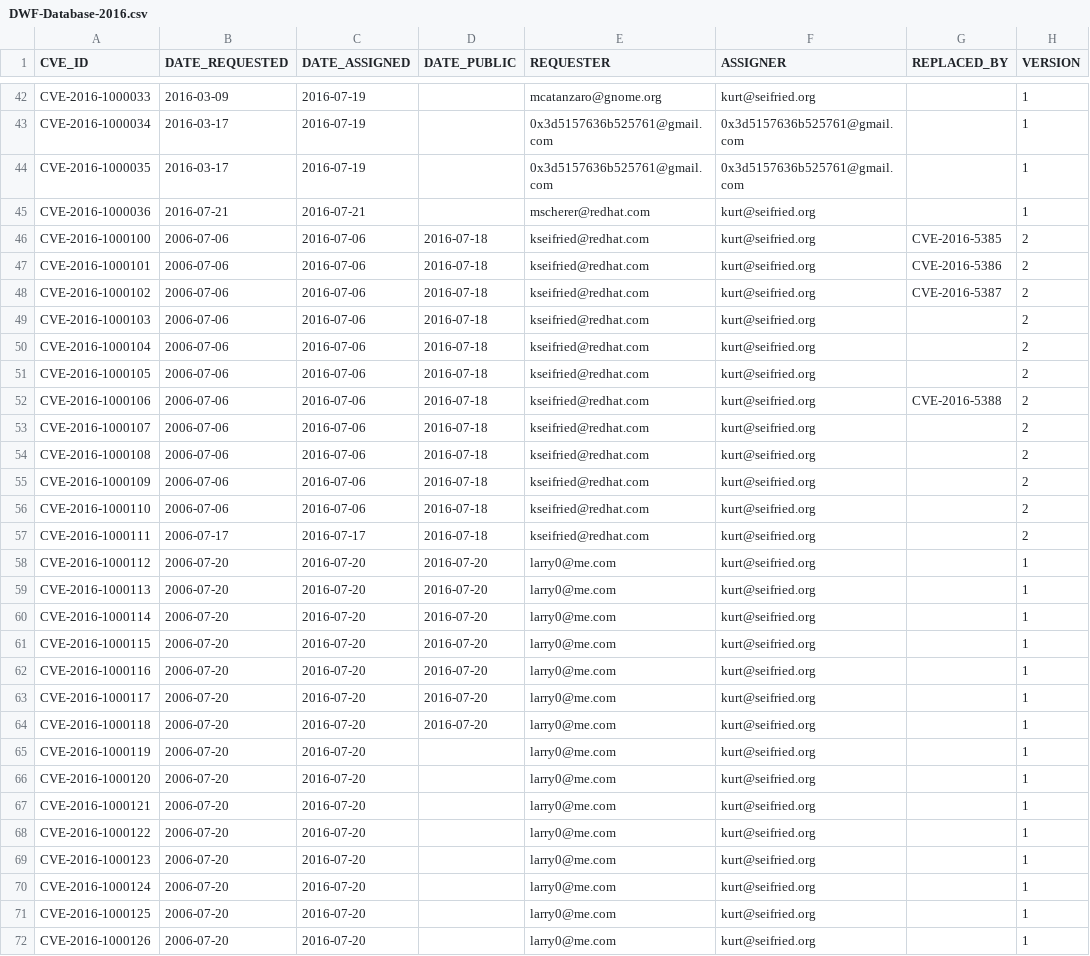
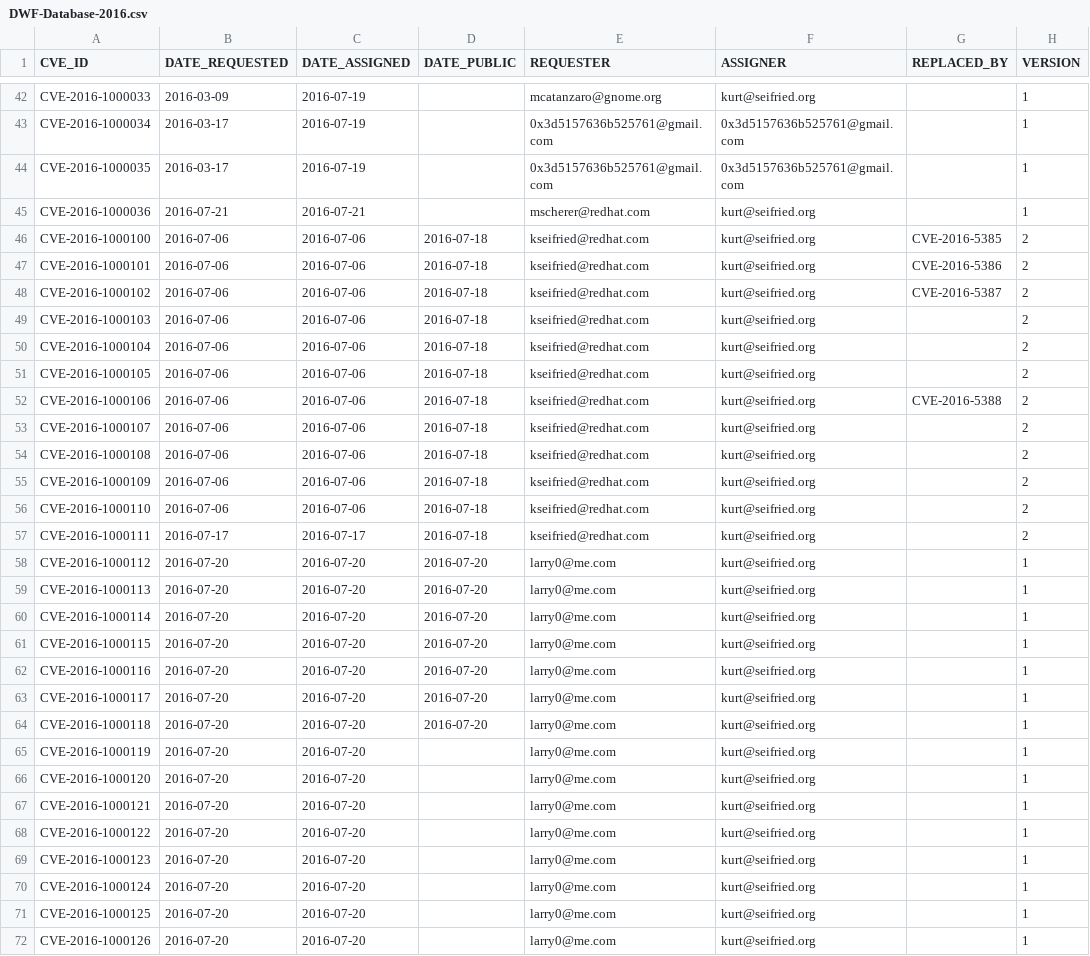
Before and after one commit to mscherer/DWF-Database, a CSV file: DWF-Database-2016.csv, drawn as a sheet; only a part is shown, gaps mark what is left out; the diff covers the shown part only; the diff names each change by its address in the sheet, - before the commit and + after, or states it on an @@ line.

Commit message:
2006->2016 dates fixed

```diff
--- a/DWF-Database-2016.csv
+++ b/DWF-Database-2016.csv
-B46:B56 (DATE_REQUESTED): 2006-07-06
+B46:B56 (DATE_REQUESTED): 2016-07-06
-B57 (DATE_REQUESTED): 2006-07-17
+B57 (DATE_REQUESTED): 2016-07-17
-B58:B72 (DATE_REQUESTED): 2006-07-20
+B58:B72 (DATE_REQUESTED): 2016-07-20
```
Also changed, not shown: 112 edited cells elsewhere in this file.
